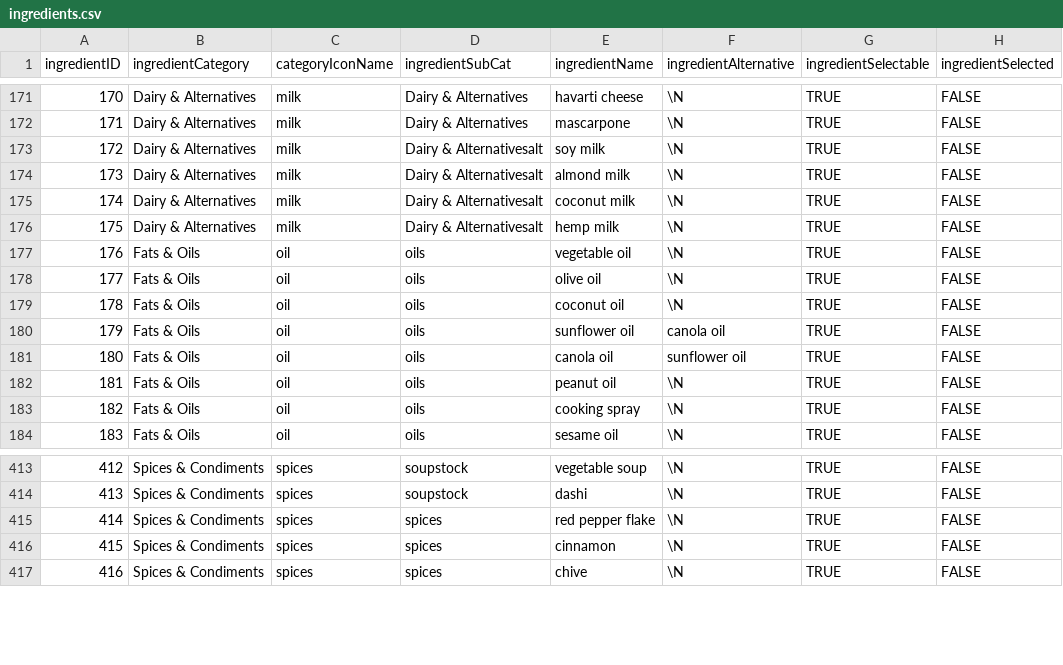
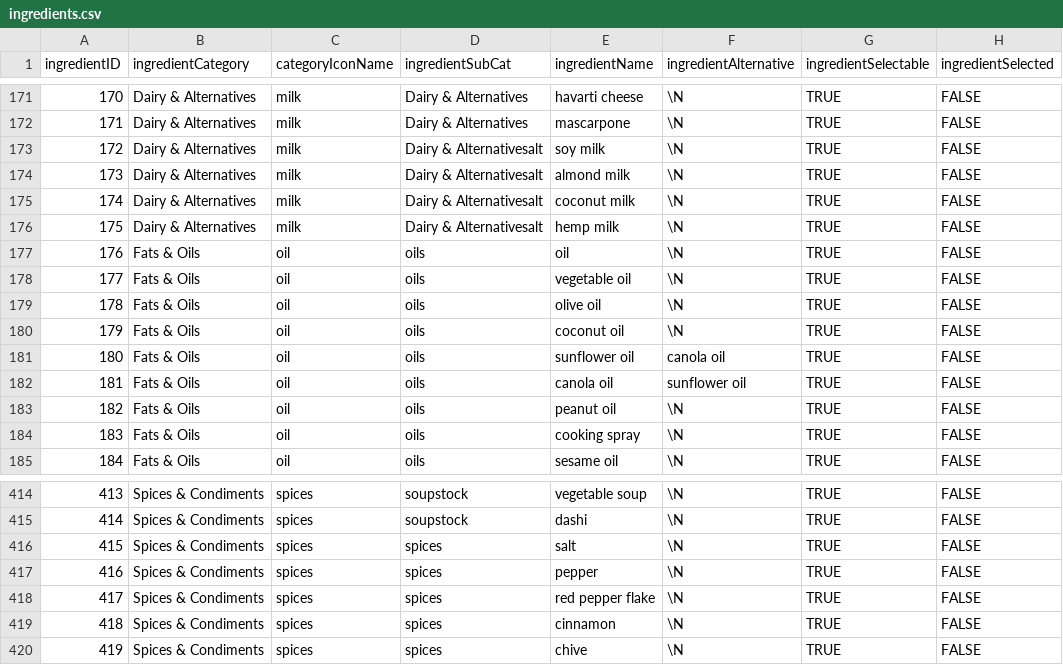
Before and after one commit to stevecrossin/What-Can-I-Cook-Android, a CSV file: app/src/main/res/raw/ingredients.csv, drawn as a sheet; only a part is shown, gaps mark what is left out; addresses are those after the commit; the diff names each change by its address in the sheet, - before the commit and + after, or states it on an @@ line.

Commit message:
nix ads from category and ingredient picker (bad UI view, condense changelog, UI changes to ads based on testing, add more bugs to fix, added some staples to ingredients.csv

```diff
--- a/app/src/main/res/raw/ingredients.csv
+++ b/app/src/main/res/raw/ingredients.csv
+row 177: 176 | Fats & Oils | oil | oils | oil | \N | TRUE | FALSE
@@ column A (ingredientID) renumbered from row 178 down @@
+row 416: 415 | Spices & Condiments | spices | spices | salt | \N | TRUE | FALSE
+row 417: 416 | Spices & Condiments | spices | spices | pepper | \N | TRUE | FALSE
```
Also changed, not shown: 9 other files.
